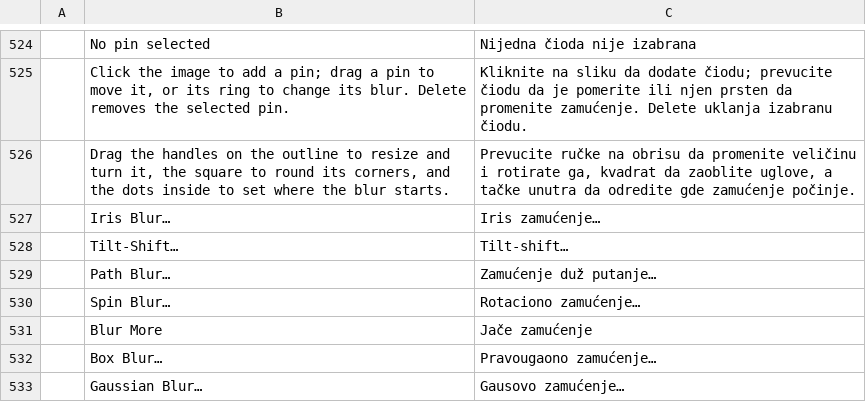
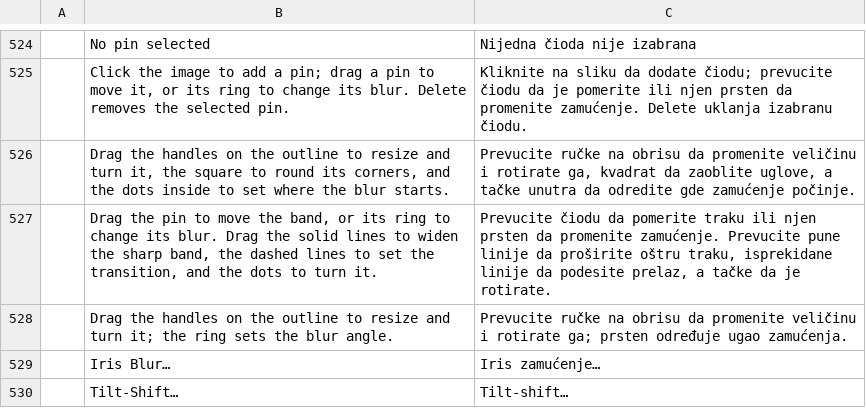
Before and after one commit to GabryelTenorio/photocraft, a TSV file: crates/ui-egui/src/i18n/sr.tsv, drawn as a sheet; only a part is shown, gaps mark what is left out; the shorter side is filled out with more unchanged rows.

```diff
--- a/crates/ui-egui/src/i18n/sr.tsv
+++ b/crates/ui-egui/src/i18n/sr.tsv
@@ -526,2 +526,4 @@
 	Drag the handles on the outline to resize and turn it, the square to round its corners, and the dots inside to set where the blur starts.	Prevucite ručke na obrisu da promenite veličinu i rotirate ga, kvadrat da zaoblite uglove, a tačke unutra da odredite gde zamućenje počinje.
+	Drag the pin to move the band, or its ring to change its blur. Drag the solid lines to widen the sharp band, the dashed lines to set the transition, and the dots to turn it.	Prevucite čiodu da pomerite traku ili njen prsten da promenite zamućenje. Prevucite pune linije da proširite oštru traku, isprekidane linije da podesite prelaz, a tačke da je rotirate.
+	Drag the handles on the outline to resize and turn it; the ring sets the blur angle.	Prevucite ručke na obrisu da promenite veličinu i rotirate ga; prsten određuje ugao zamućenja.
 	Iris Blur…	Iris zamućenje…
```
